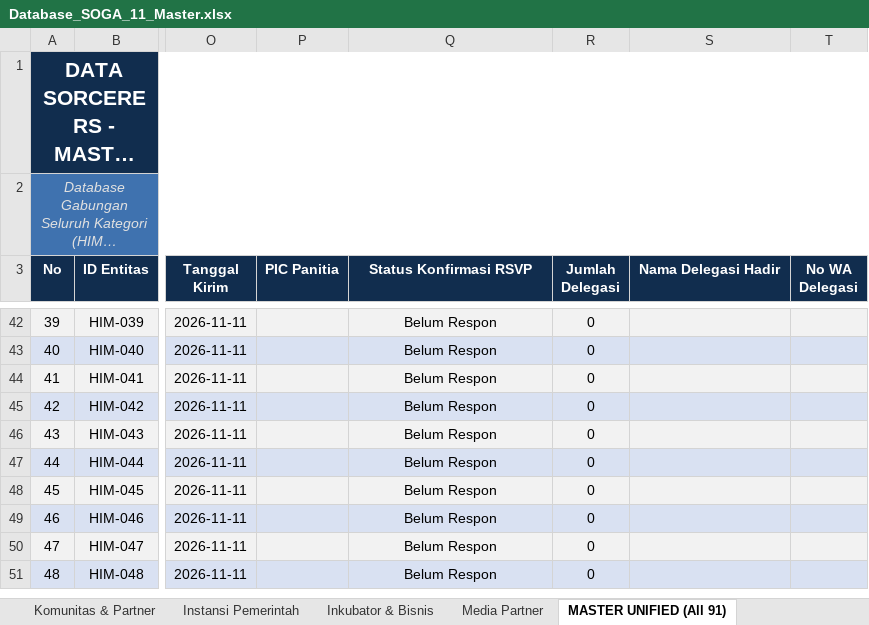
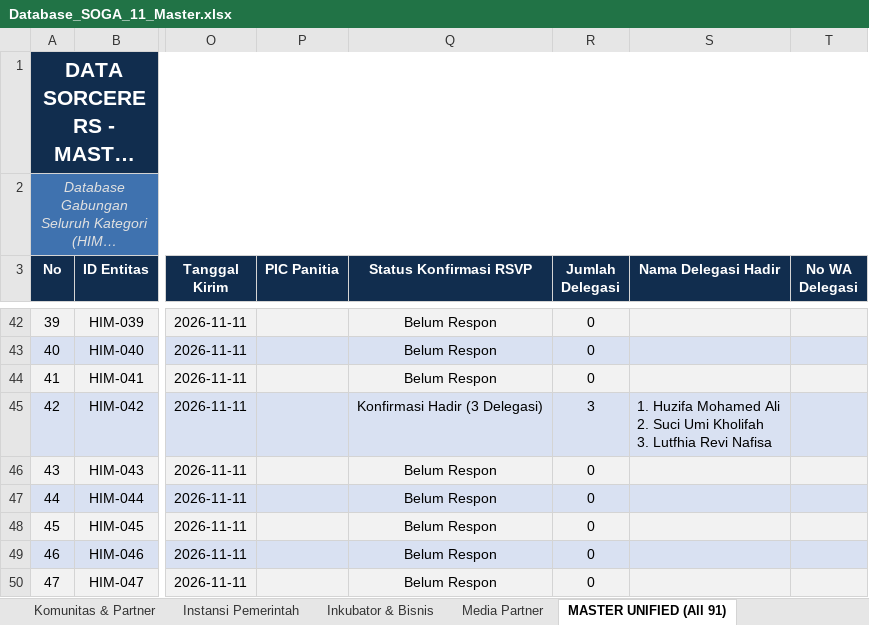
Before and after one commit to Faiz-abdurrachman/soga11-hima-outreach, an Excel workbook: Database_SOGA_11_Master.xlsx, sheet MASTER UNIFIED (All 91), drawn as a sheet; only a part is shown, gaps mark what is left out; the shorter side is filled out with more unchanged rows; long unchanged cells end in …; values as stored, in another font and other column widths than the file's, no borders; ↵ is a line break in a cell; the diff names each change by its address in the sheet, - before the commit and + after, or states it on an @@ line.

Commit message:
feat(rsvp): add confirmed delegates for ITHeC UNISA (HIM-042, 3 delegates)

```diff
--- a/Database_SOGA_11_Master.xlsx (sheet MASTER UNIFIED (All 91))
+++ b/Database_SOGA_11_Master.xlsx (sheet MASTER UNIFIED (All 91))
-Q45 (Status Konfirmasi RSVP): Belum Respon
+Q45 (Status Konfirmasi RSVP): Konfirmasi Hadir (3 Delegasi)
-R45 (Jumlah Delegasi): 0
+R45 (Jumlah Delegasi): 3
-S45 (Nama Delegasi Hadir): (empty)
+S45 (Nama Delegasi Hadir): 1. Huzifa Mohamed Ali ↵ 2. Suci Umi Kholifah ↵ 3. Lutfhia Revi Nafisa
```
Also changed, not shown: sheet Database Delegasi Hadir, sheet HIMA & Ormawa, 5 other files.
